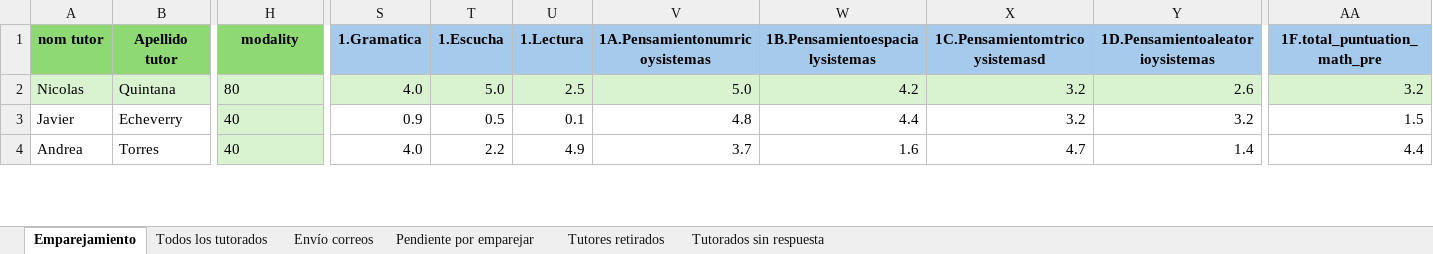
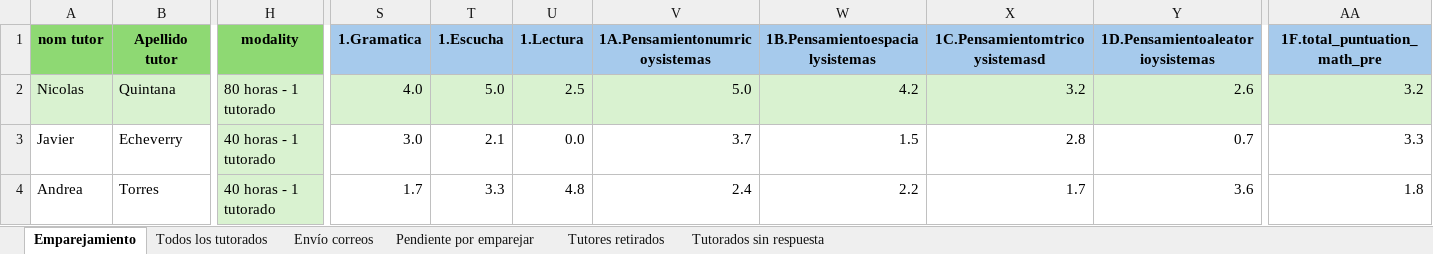
Before and after one commit to SistemaTuGestor/Sistema-TuGestor, an Excel workbook: recursos/EmparejamientoFINAL.xlsx, sheet Emparejamiento, drawn as a sheet; only a part is shown, gaps mark what is left out; values as stored, in another font and other column widths than the file's, no borders; conditional formats not drawn; the diff covers the shown part only; the diff names each change by its address in the sheet, - before the commit and + after, or states it on an @@ line.

Commit message:
🚧emparejamiento auto, faltan columnas salida

```diff
--- a/recursos/EmparejamientoFINAL.xlsx (sheet Emparejamiento)
+++ b/recursos/EmparejamientoFINAL.xlsx (sheet Emparejamiento)
-H2 (modality): 80
+H2 (modality): 80 horas - 1 tutorado
-H3:H4 (modality): 40
+H3:H4 (modality): 40 horas - 1 tutorado
-S3 (1.Gramatica): 0.9
+S3 (1.Gramatica): 3.0
-T3 (1.Escucha): 0.5
+T3 (1.Escucha): 2.1
-U3 (1.Lectura): 0.1
+U3 (1.Lectura): 0.0
-V3 (1A.Pensamientonumricoysistemas): 4.8
+V3 (1A.Pensamientonumricoysistemas): 3.7
-W3 (1B.Pensamientoespacialysistemas): 4.4
+W3 (1B.Pensamientoespacialysistemas): 1.5
-X3 (1C.Pensamientomtricoysistemasd): 3.2
+X3 (1C.Pensamientomtricoysistemasd): 2.8
-Y3 (1D.Pensamientoaleatorioysistemas): 3.2
+Y3 (1D.Pensamientoaleatorioysistemas): 0.7
-AA3 (1F.total_puntuation_math_pre): 1.5
+AA3 (1F.total_puntuation_math_pre): 3.3
-S4 (1.Gramatica): 4.0
+S4 (1.Gramatica): 1.7
-T4 (1.Escucha): 2.2
+T4 (1.Escucha): 3.3
-U4 (1.Lectura): 4.9
+U4 (1.Lectura): 4.8
-V4 (1A.Pensamientonumricoysistemas): 3.7
+V4 (1A.Pensamientonumricoysistemas): 2.4
-W4 (1B.Pensamientoespacialysistemas): 1.6
+W4 (1B.Pensamientoespacialysistemas): 2.2
-X4 (1C.Pensamientomtricoysistemasd): 4.7
+X4 (1C.Pensamientomtricoysistemasd): 1.7
-Y4 (1D.Pensamientoaleatorioysistemas): 1.4
+Y4 (1D.Pensamientoaleatorioysistemas): 3.6
-AA4 (1F.total_puntuation_math_pre): 4.4
+AA4 (1F.total_puntuation_math_pre): 1.8
```
Also changed, not shown: 137 edited cells elsewhere in this sheet, sheet Todos los tutorados, 3 other files.
